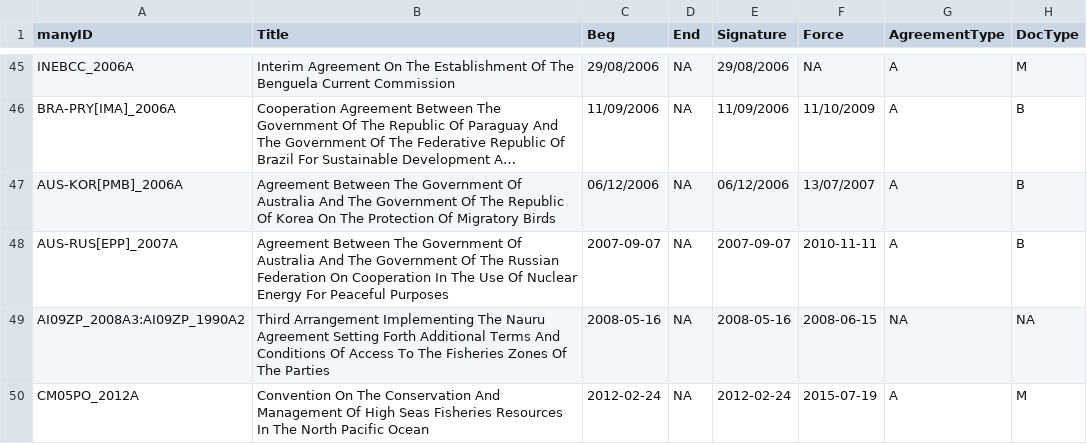
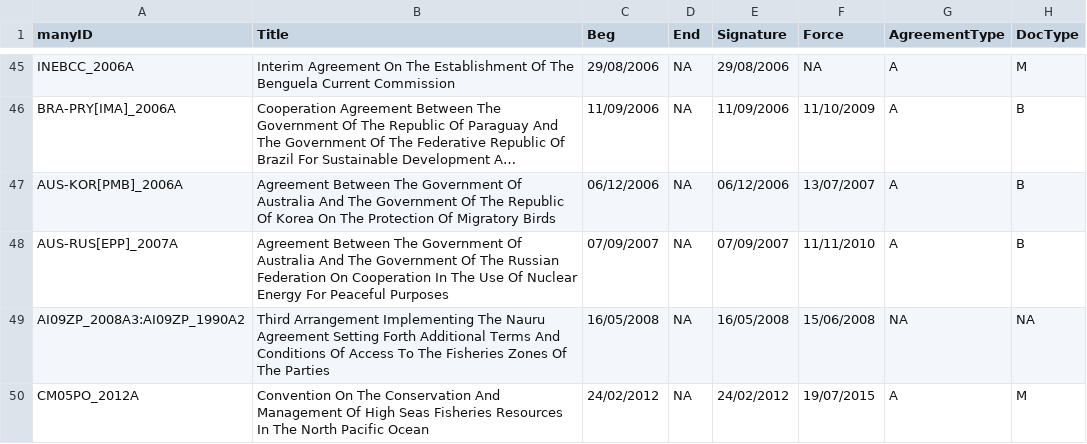
Before and after one commit to globalgov/manyenviron, a CSV file: data-raw/agreements/HUGGO/HUGGOChanges.csv, drawn as a sheet; only a part is shown, gaps mark what is left out; long unchanged cells end in …; the diff covers the shown part only; the diff names each change by its address in the sheet, - before the commit and + after, or states it on an @@ line.

```diff
--- a/data-raw/agreements/HUGGO/HUGGOChanges.csv
+++ b/data-raw/agreements/HUGGO/HUGGOChanges.csv
-C48 (Beg): 2007-09-07
+C48 (Beg): 07/09/2007
-E48 (Signature): 2007-09-07
+E48 (Signature): 07/09/2007
-F48 (Force): 2010-11-11
+F48 (Force): 11/11/2010
-C49 (Beg): 2008-05-16
+C49 (Beg): 16/05/2008
-E49 (Signature): 2008-05-16
+E49 (Signature): 16/05/2008
-F49 (Force): 2008-06-15
+F49 (Force): 15/06/2008
-C50 (Beg): 2012-02-24
+C50 (Beg): 24/02/2012
-E50 (Signature): 2012-02-24
+E50 (Signature): 24/02/2012
-F50 (Force): 2015-07-19
+F50 (Force): 19/07/2015
```
Also changed, not shown: 3 added rows elsewhere in this file.
